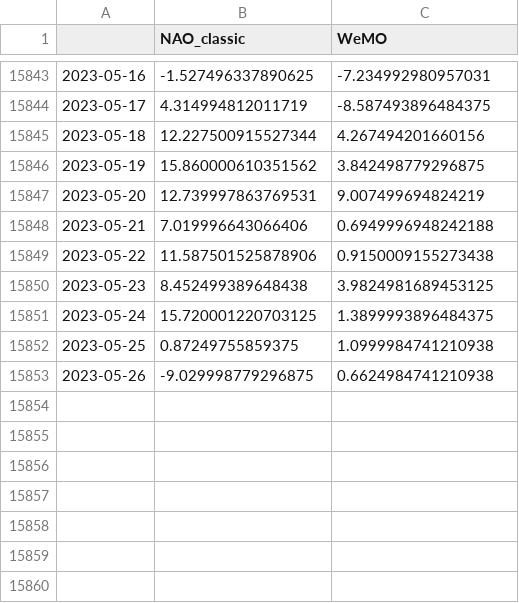
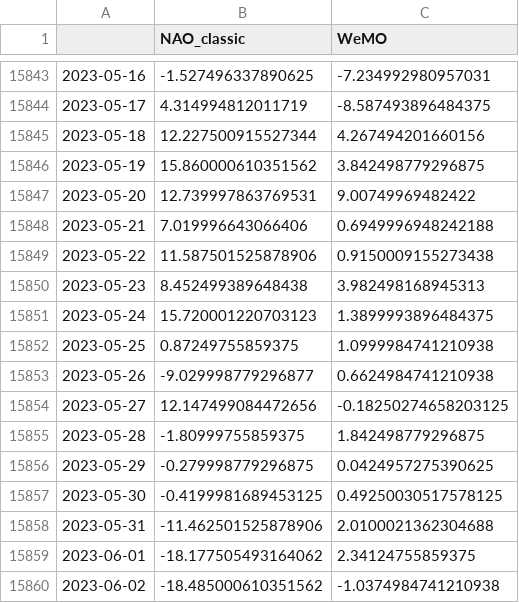
Before and after one commit to linusmagnusson/clint_ts_output, a CSV file: nao_classic_raw.csv, drawn as a sheet; only a part is shown, gaps mark what is left out.

```diff
--- a/nao_classic_raw.csv
+++ b/nao_classic_raw.csv
@@ -15846,8 +15846,15 @@
 2023-05-19,15.860000610351562,3.842498779296875
-2023-05-20,12.739997863769531,9.007499694824219
+2023-05-20,12.739997863769531,9.00749969482422
 2023-05-21,7.019996643066406,0.6949996948242188
 2023-05-22,11.587501525878906,0.9150009155273438
-2023-05-23,8.452499389648438,3.9824981689453125
-2023-05-24,15.720001220703125,1.3899993896484375
+2023-05-23,8.452499389648438,3.982498168945313
+2023-05-24,15.720001220703123,1.3899993896484375
 2023-05-25,0.87249755859375,1.0999984741210938
-2023-05-26,-9.029998779296875,0.6624984741210938
+2023-05-26,-9.029998779296877,0.6624984741210938
+2023-05-27,12.147499084472656,-0.18250274658203125
+2023-05-28,-1.80999755859375,1.842498779296875
+2023-05-29,-0.279998779296875,0.0424957275390625
+2023-05-30,-0.4199981689453125,0.49250030517578125
+2023-05-31,-11.462501525878906,2.0100021362304688
+2023-06-01,-18.177505493164062,2.34124755859375
+2023-06-02,-18.485000610351562,-1.0374984741210938
```
Also changed, not shown: area_AO1000_raw.csv, glob_2t_raw.csv, 12 other files.
